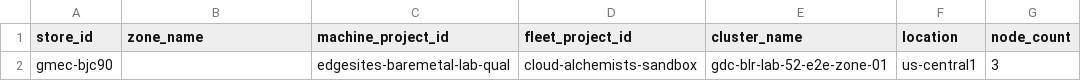
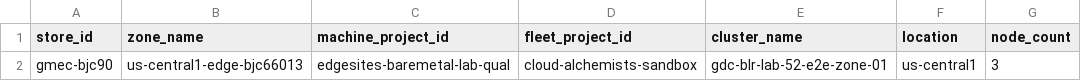
Before and after one commit to weiwang118/automated-cluster-provisioner, a CSV file: wei-source-of-truth.csv, drawn as a sheet; only a part is shown; the diff names each change by its address in the sheet, - before the commit and + after, or states it on an @@ line.

Commit message:
update zone name

```diff
--- a/wei-source-of-truth.csv
+++ b/wei-source-of-truth.csv
-B2 (zone_name): (empty)
+B2 (zone_name): us-central1-edge-bjc66013
```
